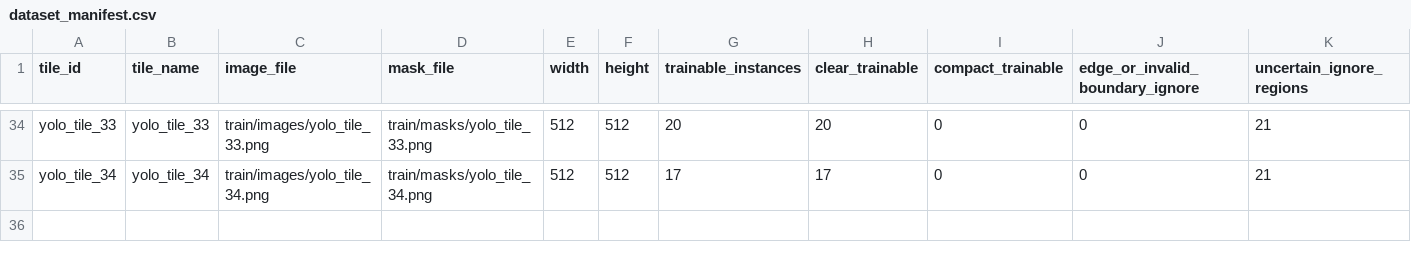
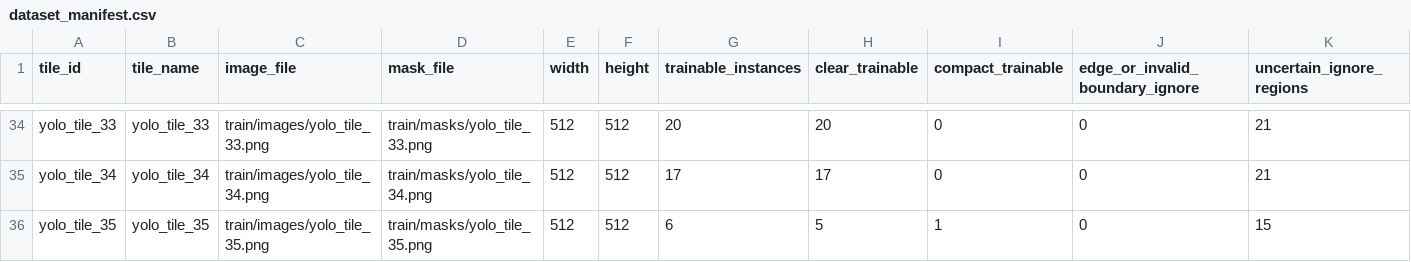
Before and after one commit to nttssv/training_pa_he_annotation, a CSV file: dataset_manifest.csv, drawn as a sheet; only a part is shown, gaps mark what is left out; rows hold the shown columns only; the diff names each change by its address in the sheet, - before the commit and + after, or states it on an @@ line.

```diff
--- a/dataset_manifest.csv
+++ b/dataset_manifest.csv
+row 36: yolo_tile_35 | yolo_tile_35 | train/images/yolo_tile_35.png | train/masks/yolo_tile_35.png | 512 | 512 | 6 | 5 | 1 | 0 | 15
```
Also changed, not shown: boundary_qc.csv, cell_instances.csv, 21 other files.
